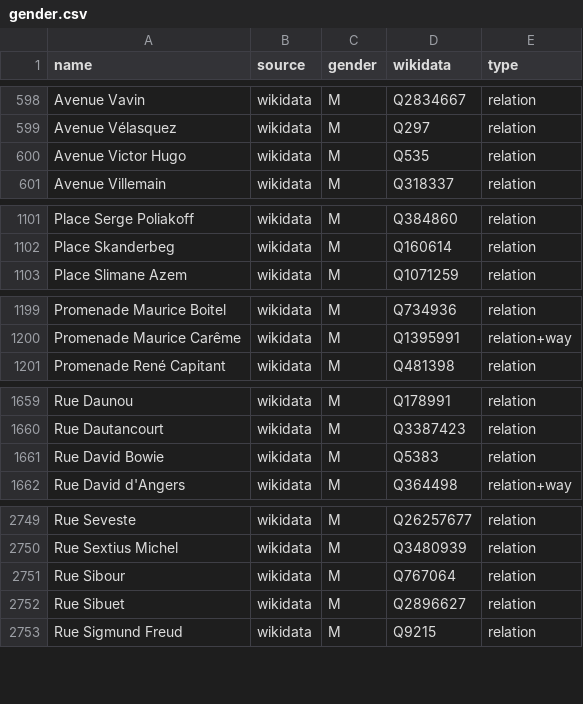
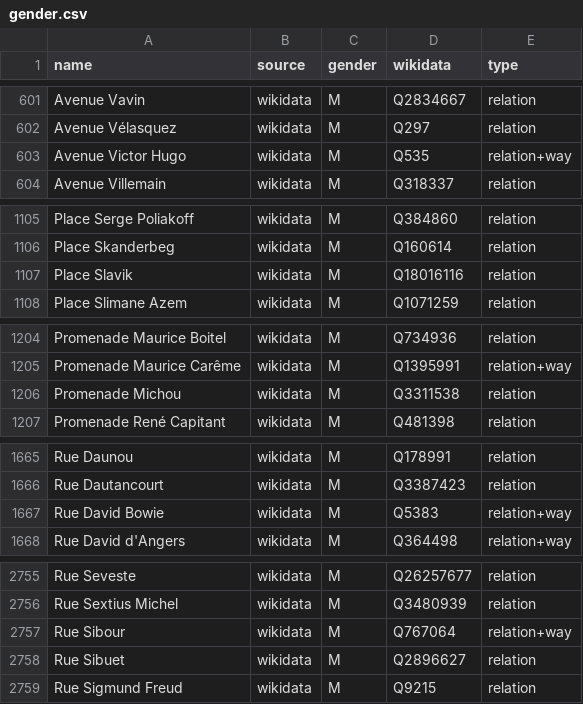
Before and after one commit to EqualStreetNames/equalstreetnames-paris, a CSV file: data/gender.csv, drawn as a sheet; only a part is shown, gaps mark what is left out; the diff covers the shown part only.

```diff
--- a/data/gender.csv
+++ b/data/gender.csv
@@ -599,3 +602,3 @@ name,source,gender,wikidata,type
 "Avenue Vélasquez",wikidata,M,Q297,relation
-"Avenue Victor Hugo",wikidata,M,Q535,relation
+"Avenue Victor Hugo",wikidata,M,Q535,relation+way
 "Avenue Villemain",wikidata,M,Q318337,relation
@@ -1102,2 +1106,3 @@ name,source,gender,wikidata,type
 "Place Skanderbeg",wikidata,M,Q160614,relation
+"Place Slavik",wikidata,M,Q18016116,relation
 "Place Slimane Azem",wikidata,M,Q1071259,relation
@@ -1200,2 +1205,3 @@ name,source,gender,wikidata,type
 "Promenade Maurice Carême",wikidata,M,Q1395991,relation+way
+"Promenade Michou",wikidata,M,Q3311538,relation
 "Promenade René Capitant",wikidata,M,Q481398,relation
@@ -1660,3 +1666,3 @@ name,source,gender,wikidata,type
 "Rue Dautancourt",wikidata,M,Q3387423,relation
-"Rue David Bowie",wikidata,M,Q5383,relation
+"Rue David Bowie",wikidata,M,Q5383,relation+way
 "Rue David d'Angers",wikidata,M,Q364498,relation+way
@@ -2750,3 +2756,3 @@ name,source,gender,wikidata,type
 "Rue Sextius Michel",wikidata,M,Q3480939,relation
-"Rue Sibour",wikidata,M,Q767064,relation
+"Rue Sibour",wikidata,M,Q767064,relation+way
 "Rue Sibuet",wikidata,M,Q2896627,relation
```
Also changed, not shown: 5 added rows and 1 removed row elsewhere in this file, data/other.csv, 4 other files.
